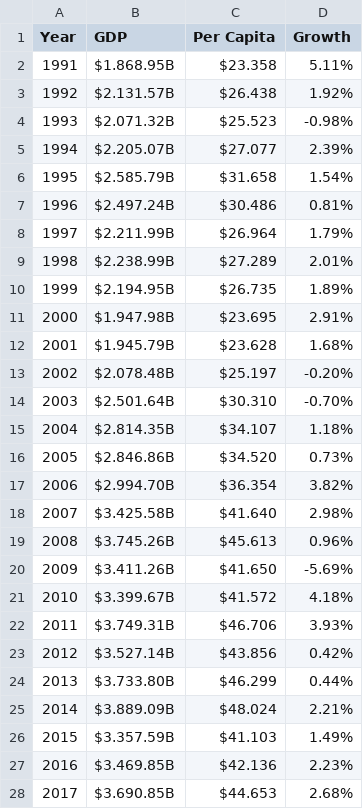
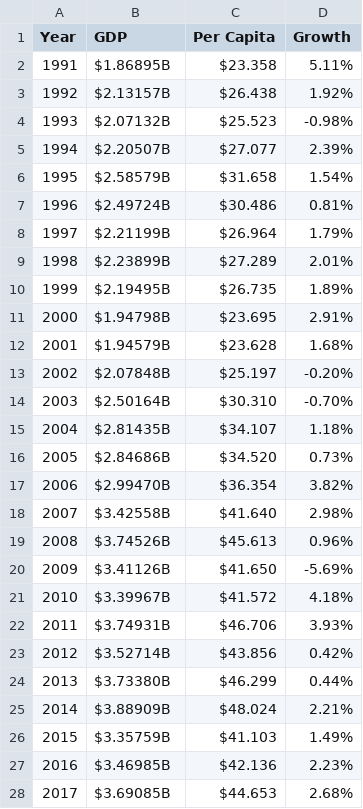
Before and after one commit to Avesta03/German-Unemployment-Rates-Stats-Pandas, a CSV file: 1991-2021gdp.csv, drawn as a sheet; only a part is shown; the diff covers the shown part only.

Commit message:
Debugging

```diff
--- a/1991-2021gdp.csv
+++ b/1991-2021gdp.csv
@@ -1,28 +1,28 @@
 Year,GDP,Per Capita,Growth
-1991,$1.868.95B,$23.358,5.11%
-1992,$2.131.57B,$26.438,1.92%
-1993,$2.071.32B,$25.523,-0.98%
-1994,$2.205.07B,$27.077,2.39%
-1995,$2.585.79B,$31.658,1.54%
-1996,$2.497.24B,$30.486,0.81%
-1997,$2.211.99B,$26.964,1.79%
-1998,$2.238.99B,$27.289,2.01%
-1999,$2.194.95B,$26.735,1.89%
-2000,$1.947.98B,$23.695,2.91%
-2001,$1.945.79B,$23.628,1.68%
-2002,$2.078.48B,$25.197,-0.20%
-2003,$2.501.64B,$30.310,-0.70%
-2004,$2.814.35B,$34.107,1.18%
-2005,$2.846.86B,$34.520,0.73%
-2006,$2.994.70B,$36.354,3.82%
-2007,$3.425.58B,$41.640,2.98%
-2008,$3.745.26B,$45.613,0.96%
-2009,$3.411.26B,$41.650,-5.69%
-2010,$3.399.67B,$41.572,4.18%
-2011,$3.749.31B,$46.706,3.93%
-2012,$3.527.14B,$43.856,0.42%
-2013,$3.733.80B,$46.299,0.44%
-2014,$3.889.09B,$48.024,2.21%
-2015,$3.357.59B,$41.103,1.49%
-2016,$3.469.85B,$42.136,2.23%
-2017,$3.690.85B,$44.653,2.68%
+1991,$1.86895B,$23.358,5.11%
+1992,$2.13157B,$26.438,1.92%
+1993,$2.07132B,$25.523,-0.98%
+1994,$2.20507B,$27.077,2.39%
+1995,$2.58579B,$31.658,1.54%
+1996,$2.49724B,$30.486,0.81%
+1997,$2.21199B,$26.964,1.79%
+1998,$2.23899B,$27.289,2.01%
+1999,$2.19495B,$26.735,1.89%
+2000,$1.94798B,$23.695,2.91%
+2001,$1.94579B,$23.628,1.68%
+2002,$2.07848B,$25.197,-0.20%
+2003,$2.50164B,$30.310,-0.70%
+2004,$2.81435B,$34.107,1.18%
+2005,$2.84686B,$34.520,0.73%
+2006,$2.99470B,$36.354,3.82%
+2007,$3.42558B,$41.640,2.98%
+2008,$3.74526B,$45.613,0.96%
+2009,$3.41126B,$41.650,-5.69%
+2010,$3.39967B,$41.572,4.18%
+2011,$3.74931B,$46.706,3.93%
+2012,$3.52714B,$43.856,0.42%
+2013,$3.73380B,$46.299,0.44%
+2014,$3.88909B,$48.024,2.21%
+2015,$3.35759B,$41.103,1.49%
+2016,$3.46985B,$42.136,2.23%
+2017,$3.69085B,$44.653,2.68%
```
Also changed, not shown: 4 edited cells elsewhere in this file.
